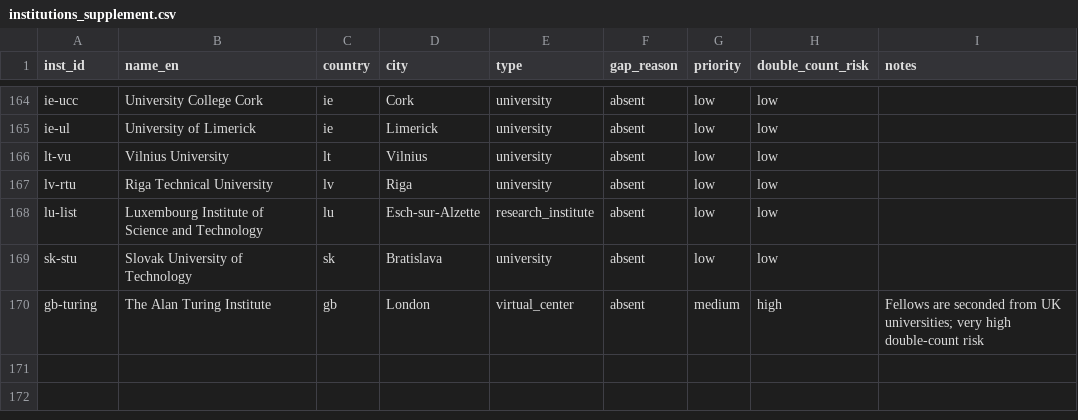
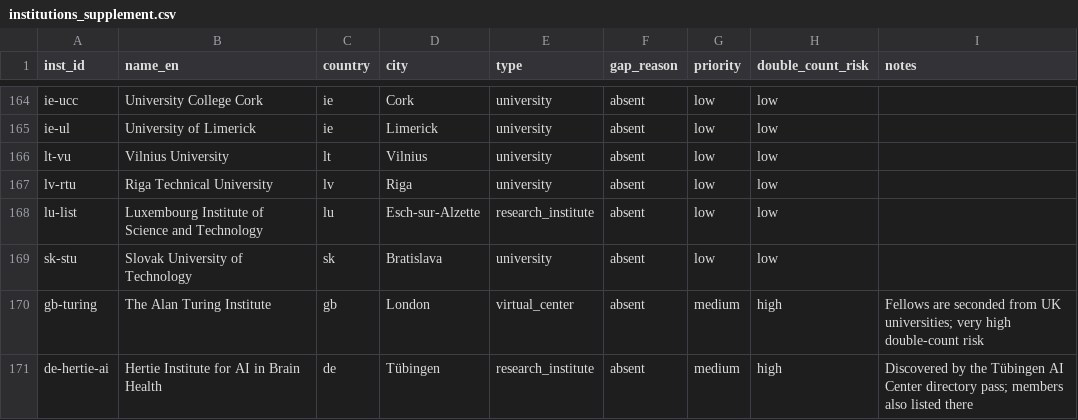
Before and after one commit to andrehuang/europe-ai-density, a CSV file: data/institutions_supplement.csv, drawn as a sheet; only a part is shown, gaps mark what is left out.

```diff
--- a/data/institutions_supplement.csv
+++ b/data/institutions_supplement.csv
@@ -170 +170,2 @@ sk-stu,Slovak University of Technology,sk,Bratislava,university,absent,low,low,
 gb-turing,The Alan Turing Institute,gb,London,virtual_center,absent,medium,high,Fellows are seconded from UK universities; very high double-count risk
+de-hertie-ai,Hertie Institute for AI in Brain Health,de,Tübingen,research_institute,absent,medium,high,Discovered by the Tübingen AI Center directory pass; members also listed there
```
Also changed, not shown: data/titles.csv, 17 other files.
